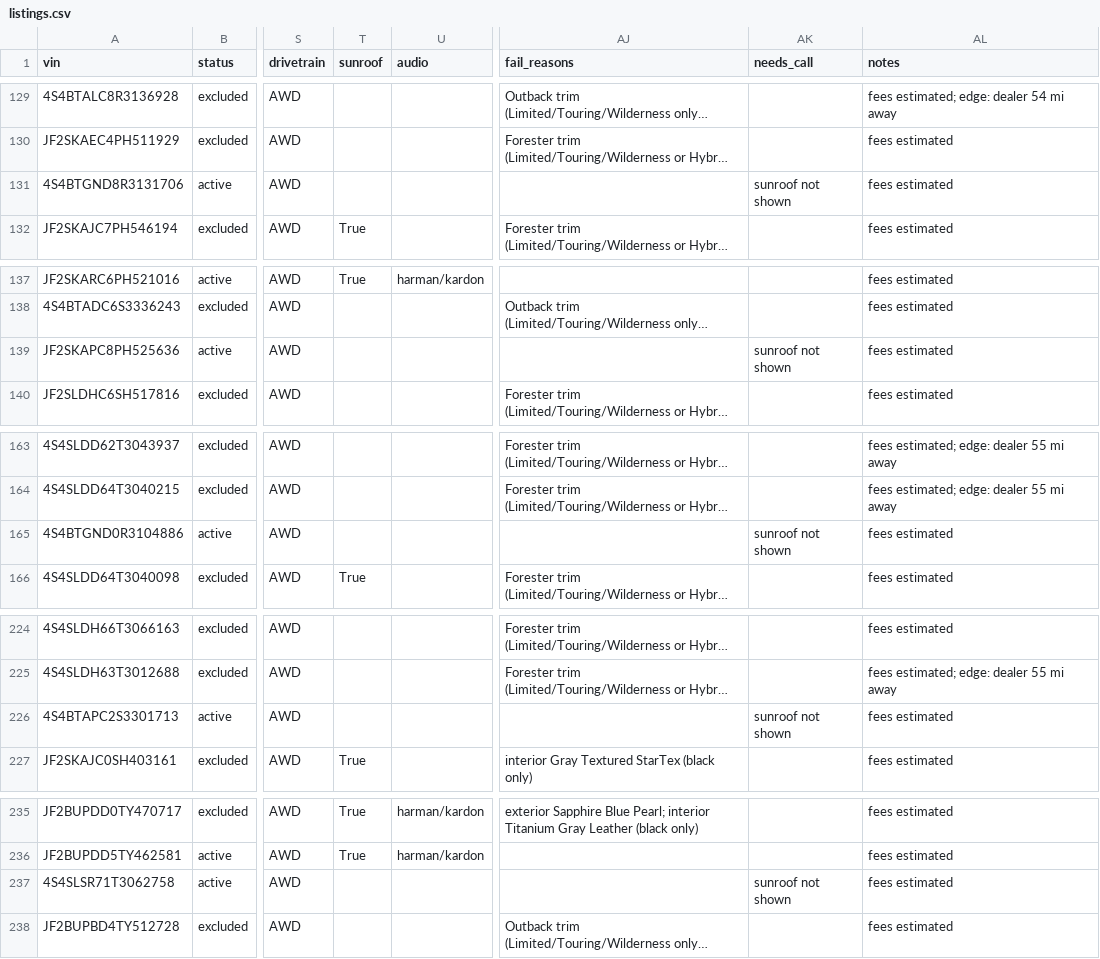
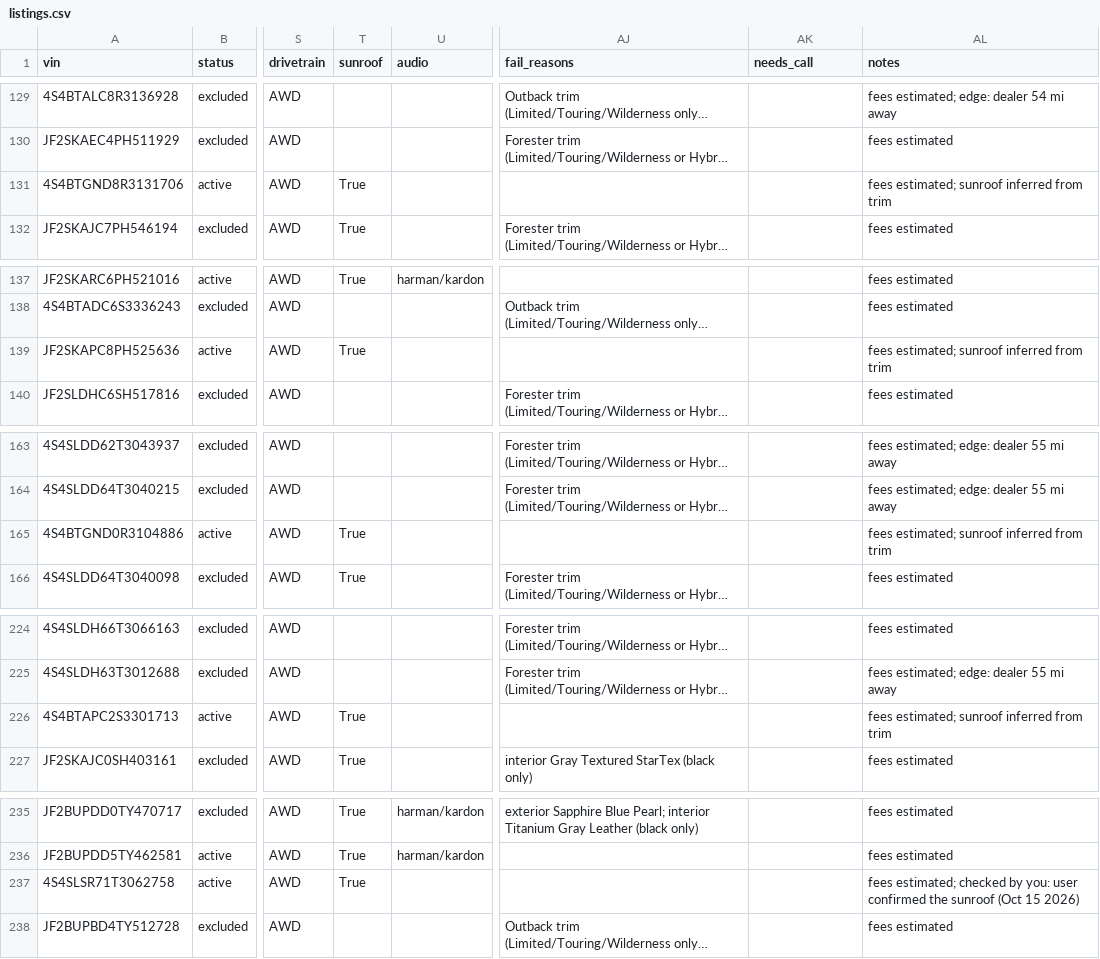
Before and after one commit to jhpdrbl/Car-finder-Ross, a CSV file: data/listings.csv, drawn as a sheet; only a part is shown, gaps mark what is left out; long unchanged cells end in …; the diff names each change by its address in the sheet, - before the commit and + after, or states it on an @@ line.

```diff
--- a/data/listings.csv
+++ b/data/listings.csv
-T131 (sunroof): (empty)
+T131 (sunroof): True
-AK131 (needs_call): sunroof not shown
+AK131 (needs_call): (empty)
-AL131 (notes): fees estimated
+AL131 (notes): fees estimated; sunroof inferred from trim
-T139 (sunroof): (empty)
+T139 (sunroof): True
-AK139 (needs_call): sunroof not shown
+AK139 (needs_call): (empty)
-AL139 (notes): fees estimated
+AL139 (notes): fees estimated; sunroof inferred from trim
-T165 (sunroof): (empty)
+T165 (sunroof): True
-AK165 (needs_call): sunroof not shown
+AK165 (needs_call): (empty)
-AL165 (notes): fees estimated
+AL165 (notes): fees estimated; sunroof inferred from trim
-T226 (sunroof): (empty)
+T226 (sunroof): True
-AK226 (needs_call): sunroof not shown
+AK226 (needs_call): (empty)
-AL226 (notes): fees estimated
+AL226 (notes): fees estimated; sunroof inferred from trim
-T237 (sunroof): (empty)
+T237 (sunroof): True
-AK237 (needs_call): sunroof not shown
+AK237 (needs_call): (empty)
-AL237 (notes): fees estimated
+AL237 (notes): fees estimated; checked by you: user confirmed the sunroof (Oct 15 2026)
```
Also changed, not shown: 4 other files.
